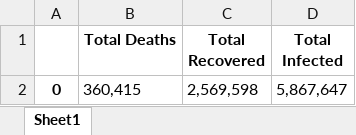
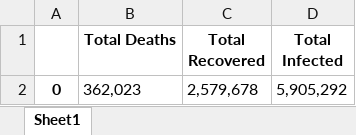
Before and after one commit to farazn019/Win-Hacks-2020-Project, an Excel workbook: covid_19_data.xlsx, sheet Sheet1, drawn as a sheet; values as stored, in another font and other column widths than the file's, no borders; removed rows and columns are numbered as before the commit, all else as after; the diff names each change by its address in the sheet, - before the commit and + after, or states it on an @@ line.

```diff
--- a/covid_19_data.xlsx (sheet Sheet1)
+++ b/covid_19_data.xlsx (sheet Sheet1)
-row 2: 0 | 360,415 | 2,569,598 | 5,867,647
+row 2: 0 | 362,023 | 2,579,678 | 5,905,292
```
Also changed, not shown: 2 other files.
